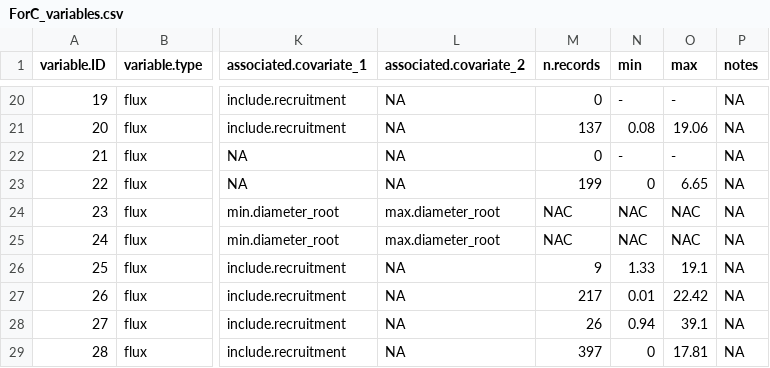
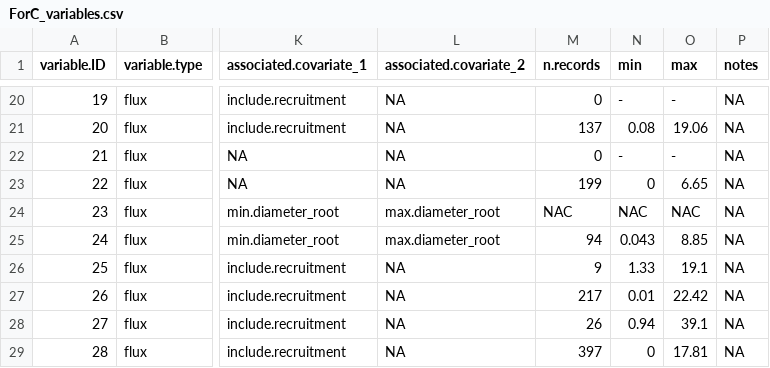
Before and after one commit to forc-db/ForC, a CSV file: data/ForC_variables.csv, drawn as a sheet; only a part is shown, gaps mark what is left out; the diff names each change by its address in the sheet, - before the commit and + after, or states it on an @@ line.

Commit message:
fillin values for NPP_litter_C

```diff
--- a/data/ForC_variables.csv
+++ b/data/ForC_variables.csv
-M25 (n.records): NAC
+M25 (n.records): 94
-N25 (min): NAC
+N25 (min): 0.043
-O25 (max): NAC
+O25 (max): 8.85
```
